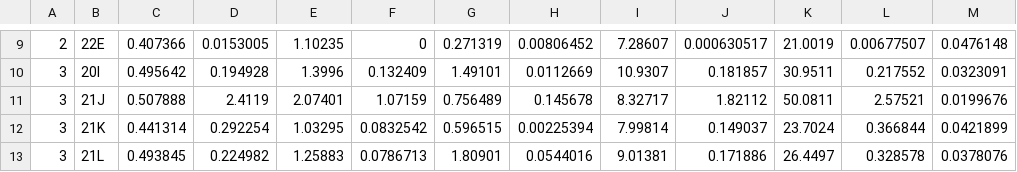
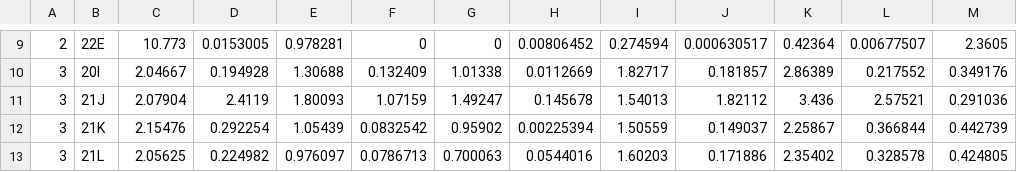
Before and after one commit to mitoclub/RNAViralMutSpec, a CSV file: 1sars-cov-2/data/rev_mutation_ratios.csv, drawn as a sheet; only a part is shown, gaps mark what is left out; the diff covers the shown part only; the diff names each change by its address in the sheet, - before the commit and + after, or states it on an @@ line.

```diff
--- a/1sars-cov-2/data/rev_mutation_ratios.csv
+++ b/1sars-cov-2/data/rev_mutation_ratios.csv
-C9: 0.407366
+C9: 10.773
-E9: 1.10235
+E9: 0.978281
-G9: 0.271319
+G9: 0
-I9: 7.28607
+I9: 0.274594
-K9: 21.0019
+K9: 0.42364
-M9: 0.0476148
+M9: 2.3605
-C10: 0.495642
+C10: 2.04667
-E10: 1.3996
+E10: 1.30688
-G10: 1.49101
+G10: 1.01338
-I10: 10.9307
+I10: 1.82717
-K10: 30.9511
+K10: 2.86389
-M10: 0.0323091
+M10: 0.349176
-C11: 0.507888
+C11: 2.07904
-E11: 2.07401
+E11: 1.80093
-G11: 0.756489
+G11: 1.49247
-I11: 8.32717
+I11: 1.54013
-K11: 50.0811
+K11: 3.436
-M11: 0.0199676
+M11: 0.291036
-C12: 0.441314
+C12: 2.15476
-E12: 1.03295
+E12: 1.05439
-G12: 0.596515
+G12: 0.95902
-I12: 7.99814
+I12: 1.50559
-K12: 23.7024
+K12: 2.25867
-M12: 0.0421899
+M12: 0.442739
-C13: 0.493845
+C13: 2.05625
-E13: 1.25883
+E13: 0.976097
-G13: 1.80901
+G13: 0.700063
-I13: 9.01381
+I13: 1.60203
-K13: 26.4497
+K13: 2.35402
-M13: 0.0378076
+M13: 0.424805
```
Also changed, not shown: 129 edited cells elsewhere in this file, 1sars-cov-2/data/dist_to_eq_site_rate_cat5.csv, 1sars-cov-2/data/fit_metrics_site_rate_cat5.csv, 5 other files.
